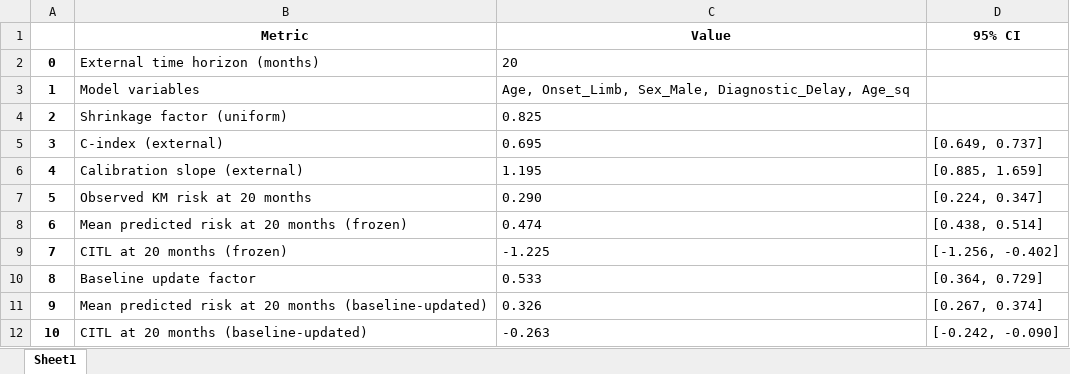
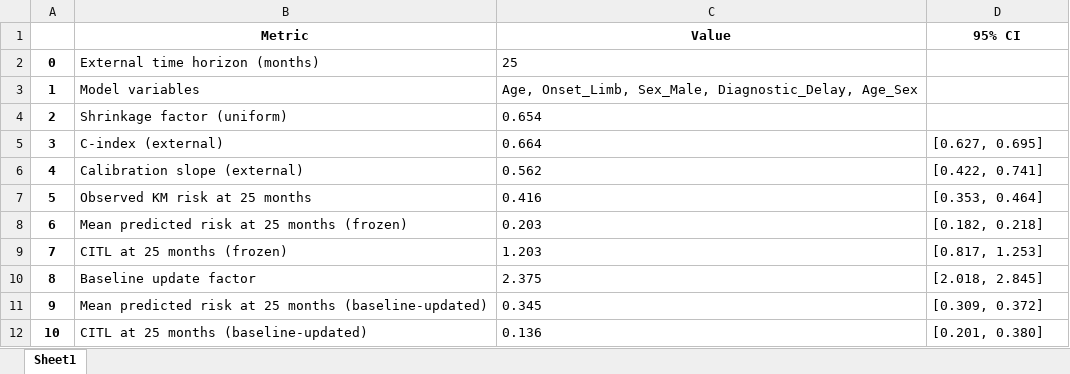
Before and after one commit to Uzoemeka/All_ALS_Data, an Excel workbook: Results/lica_placebo_nEXTERNAL_VALIDATION_SUMMARY.xlsx, sheet Sheet1, drawn as a sheet; values as stored, in another font and other column widths than the file's, no borders; the diff names each change by its address in the sheet, - before the commit and + after, or states it on an @@ line.

```diff
--- a/Results/lica_placebo_nEXTERNAL_VALIDATION_SUMMARY.xlsx (sheet Sheet1)
+++ b/Results/lica_placebo_nEXTERNAL_VALIDATION_SUMMARY.xlsx (sheet Sheet1)
-C2 (Value): 20
+C2 (Value): 25
-C3 (Value): …Sex_Male, Diagnostic_Delay, Age_sq
+C3 (Value): …Sex_Male, Diagnostic_Delay, Age_Sex
-C4 (Value): 0.825
+C4 (Value): 0.654
-C5 (Value): 0.695
+C5 (Value): 0.664
-D5 (95% CI): [0.649, 0.737]
+D5 (95% CI): [0.627, 0.695]
-C6 (Value): 1.195
+C6 (Value): 0.562
-D6 (95% CI): [0.885, 1.659]
+D6 (95% CI): [0.422, 0.741]
-B7 (Metric): Observed KM risk at 20 months
+B7 (Metric): Observed KM risk at 25 months
-C7 (Value): 0.290
+C7 (Value): 0.416
-D7 (95% CI): [0.224, 0.347]
+D7 (95% CI): [0.353, 0.464]
-B8 (Metric): Mean predicted risk at 20 months (frozen)
+B8 (Metric): Mean predicted risk at 25 months (frozen)
-C8 (Value): 0.474
+C8 (Value): 0.203
-D8 (95% CI): [0.438, 0.514]
+D8 (95% CI): [0.182, 0.218]
-B9 (Metric): CITL at 20 months (frozen)
+B9 (Metric): CITL at 25 months (frozen)
-C9 (Value): -1.225
+C9 (Value): 1.203
-D9 (95% CI): [-1.256, -0.402]
+D9 (95% CI): [0.817, 1.253]
-C10 (Value): 0.533
+C10 (Value): 2.375
-D10 (95% CI): [0.364, 0.729]
+D10 (95% CI): [2.018, 2.845]
-B11 (Metric): …risk at 20 months (baseline-updated)
+B11 (Metric): …risk at 25 months (baseline-updated)
-C11 (Value): 0.326
+C11 (Value): 0.345
-D11 (95% CI): [0.267, 0.374]
+D11 (95% CI): [0.309, 0.372]
-B12 (Metric): CITL at 20 months (baseline-updated)
+B12 (Metric): CITL at 25 months (baseline-updated)
-C12 (Value): -0.263
+C12 (Value): 0.136
-D12 (95% CI): [-0.242, -0.090]
+D12 (95% CI): [0.201, 0.380]
```
Also changed, not shown: Results/lica_placebo_COEFFICIENT_SUMMARY.xlsx, Results/lica_placebo_INTERNAL_VALIDATION_SUMMARY.xlsx, 5 other files.
